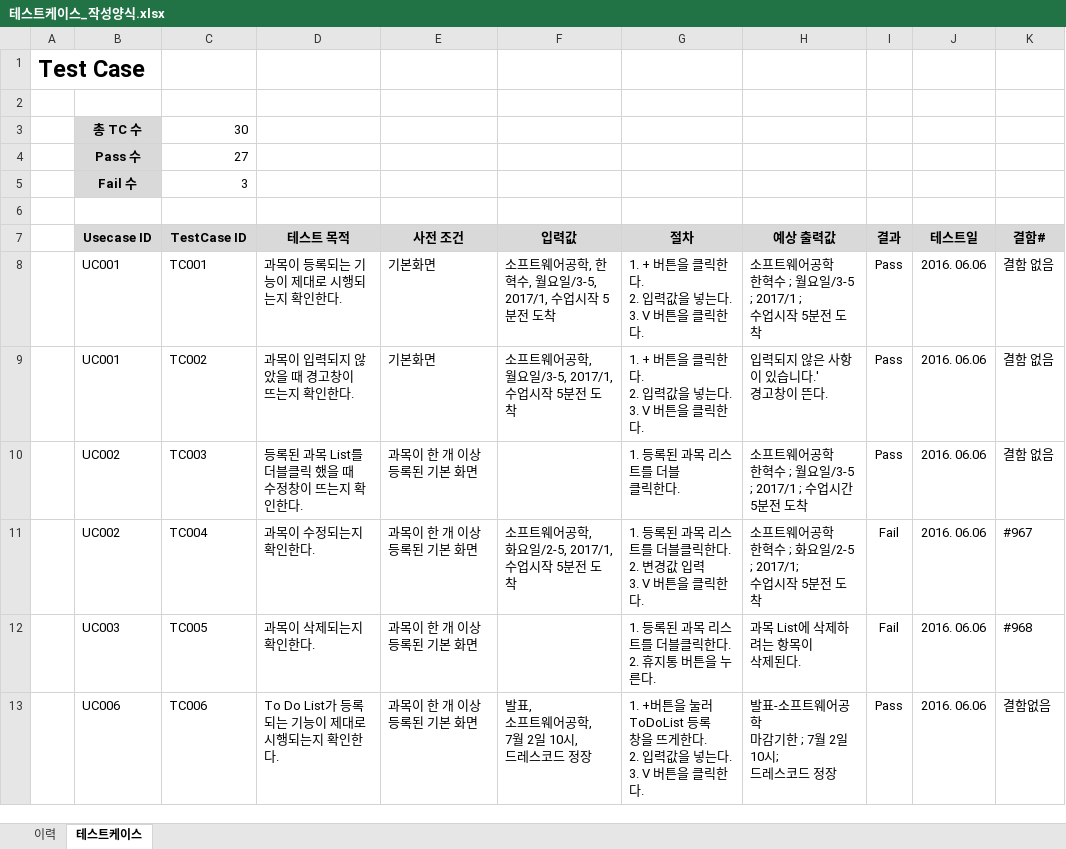
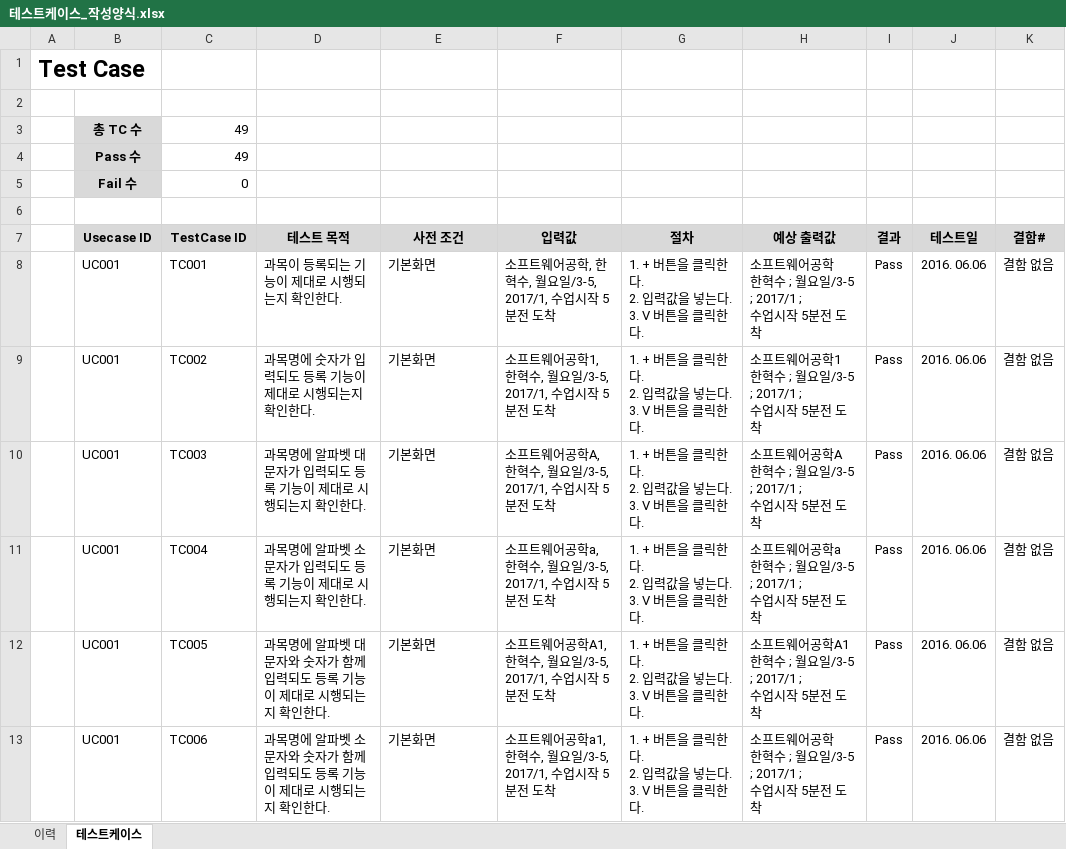
Before and after one commit to SE-admin/SE2017_2_mousai, an Excel workbook: doc/4_ 테스트케이스 및 테스트결과보고서/테스트케이스_작성양식.xlsx, sheet 테스트케이스, drawn as a sheet; only a part is shown; values as stored, in another font and other column widths than the file's, no borders; ↵ is a line break in a cell; the diff covers the shown part only; the diff names each change by its address in the sheet, - before the commit and + after, or states it on an @@ line.

```diff
--- a/doc/4_ 테스트케이스 및 테스트결과보고서/테스트케이스_작성양식.xlsx (sheet 테스트케이스)
+++ b/doc/4_ 테스트케이스 및 테스트결과보고서/테스트케이스_작성양식.xlsx (sheet 테스트케이스)
-C3 (TestCase ID): 30
+C3 (TestCase ID): 49
-C4 (TestCase ID): 27
+C4 (TestCase ID): 49
-C5 (TestCase ID): 3
+C5 (TestCase ID): 0
-D9 (테스트 목적): 과목이 입력되지 않았을 때 경고창이 ↵ 뜨는지 확인한다.
+D9 (테스트 목적): 과목명에 숫자가 입력되도 등록 기능이 제대로 시행되는지 확인한다.
-F9 (입력값): 소프트웨어공학, ↵ 월요일/3-5, 2017/1, 수업시작 5분전 도착
+F9 (입력값): 소프트웨어공학1, 한혁수, 월요일/3-5, 2017/1, 수업시작 5분전 도착
-H9 (예상 출력값): 입력되지 않은 사항이 있습니다.' ↵ 경고창이 뜬다.
+H9 (예상 출력값): 소프트웨어공학1 ↵ 한혁수 ; 월요일/3-5 ; 2017/1 ; ↵ 수업시작 5분전 도착
-B10:B11 (Usecase ID): UC002
+B10:B11 (Usecase ID): UC001
-D10 (테스트 목적): 등록된 과목 List를 더블클릭 했을 때 ↵ 수정창이 뜨는지 확인한다.
+D10 (테스트 목적): 과목명에 알파벳 대문자가 입력되도 등록 기능이 제대로 시행되는지 확인한다.
-E10:E13 (사전 조건): 과목이 한 개 이상 등록된 기본 화면
+E10:E13 (사전 조건): 기본화면
-F10 (입력값): (empty)
+F10 (입력값): 소프트웨어공학A, 한혁수, 월요일/3-5, 2017/1, 수업시작 5분전 도착
-G10 (절차): 1. 등록된 과목 리스트를 더블 ↵ 클릭한다.
+G10 (절차): 1. + 버튼을 클릭한다. ↵ 2. 입력값을 넣는다. ↵ 3. V 버튼을 클릭한다.
-H10 (예상 출력값): 소프트웨어공학 ↵ 한혁수 ; 월요일/3-5 ; 2017/1 ; 수업시간 5분전 도착
+H10 (예상 출력값): 소프트웨어공학A ↵ 한혁수 ; 월요일/3-5 ; 2017/1 ; ↵ 수업시작 5분전 도착
-D11 (테스트 목적): 과목이 수정되는지 확인한다.
+D11 (테스트 목적): 과목명에 알파벳 소문자가 입력되도 등록 기능이 제대로 시행되는지 확인한다.
-F11 (입력값): 소프트웨어공학, ↵ 화요일/2-5, 2017/1, 수업시작 5분전 도착
+F11 (입력값): 소프트웨어공학a, 한혁수, 월요일/3-5, 2017/1, 수업시작 5분전 도착
-G11 (절차): 1. 등록된 과목 리스트를 더블클릭한다. ↵ 2. 변경값 입력 ↵ 3. V 버튼을 클릭한다.
+G11 (절차): 1. + 버튼을 클릭한다. ↵ 2. 입력값을 넣는다. ↵ 3. V 버튼을 클릭한다.
-H11 (예상 출력값): 소프트웨어공학 ↵ 한혁수 ; 화요일/2-5 ; 2017/1; ↵ 수업시작 5분전 도착
+H11 (예상 출력값): 소프트웨어공학a ↵ 한혁수 ; 월요일/3-5 ; 2017/1 ; ↵ 수업시작 5분전 도착
-I11:I12 (결과): Fail
+I11:I12 (결과): Pass
-K11 (결함#): #967
+K11 (결함#): 결함 없음
-B12 (Usecase ID): UC003
+B12 (Usecase ID): UC001
-D12 (테스트 목적): 과목이 삭제되는지 확인한다.
+D12 (테스트 목적): 과목명에 알파벳 대문자와 숫자가 함께 입력되도 등록 기능이 제대로 시행되는지 확인한다.
-F12 (입력값): (empty)
+F12 (입력값): 소프트웨어공학A1, 한혁수, 월요일/3-5, 2017/1, 수업시작 5분전 도착
-G12 (절차): 1. 등록된 과목 리스트를 더블클릭한다. ↵ 2. 휴지통 버튼을 누른다.
+G12 (절차): 1. + 버튼을 클릭한다. ↵ 2. 입력값을 넣는다. ↵ 3. V 버튼을 클릭한다.
-H12 (예상 출력값): 과목 List에 삭제하려는 항목이 ↵ 삭제된다.
+H12 (예상 출력값): 소프트웨어공학A1 ↵ 한혁수 ; 월요일/3-5 ; 2017/1 ; ↵ 수업시작 5분전 도착
-K12 (결함#): #968
+K12 (결함#): 결함 없음
-B13 (Usecase ID): UC006
+B13 (Usecase ID): UC001
-D13 (테스트 목적): To Do List가 등록되는 기능이 제대로 시행되는지 확인한다.
+D13 (테스트 목적): 과목명에 알파벳 소문자와 숫자가 함께 입력되도 등록 기능이 제대로 시행되는지 확인한다.
-F13 (입력값): 발표, ↵ 소프트웨어공학, ↵ 7월 2일 10시, ↵ 드레스코드 정장
+F13 (입력값): 소프트웨어공학a1, 한혁수, 월요일/3-5, 2017/1, 수업시작 5분전 도착
-G13 (절차): …버튼을 눌러 ToDoList 등록 ↵ 창을 뜨게한다. ↵ 2.…
+G13 (절차): …버튼을 클릭한다. ↵ 2.…
-H13 (예상 출력값): 발표-소프트웨어공학 ↵ 마감기한 ; 7월 2일 10시; ↵ 드레스코드 정장
+H13 (예상 출력값): 소프트웨어공학 ↵ 한혁수 ; 월요일/3-5 ; 2017/1 ; ↵ 수업시작 5분전 도착
-K13 (결함#): 결함없음
+K13 (결함#): 결함 없음
```
Also changed, not shown: 19 added rows and 149 edited cells elsewhere in this sheet, sheet 이력, 1 other file.
